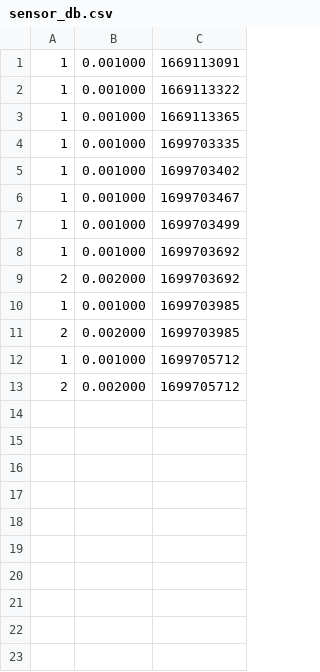
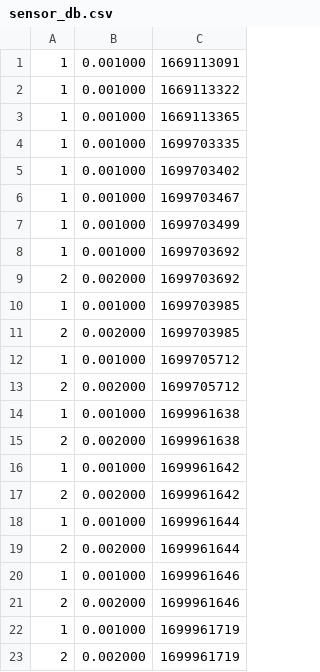
Before and after one commit to woutlyen/oscLab1-3, a CSV file: milestone2/ex1/sensor_db.csv, drawn as a sheet; the diff names each change by its address in the sheet, - before the commit and + after, or states it on an @@ line.

Commit message:
added milestone 2 ex1

```diff
--- a/milestone2/ex1/sensor_db.csv
+++ b/milestone2/ex1/sensor_db.csv
+row 14: 1 | 0.001000 | 1699961638
+row 15: 2 | 0.002000 | 1699961638
+row 16: 1 | 0.001000 | 1699961642
+row 17: 2 | 0.002000 | 1699961642
+row 18: 1 | 0.001000 | 1699961644
+row 19: 2 | 0.002000 | 1699961644
+row 20: 1 | 0.001000 | 1699961646
+row 21: 2 | 0.002000 | 1699961646
+row 22: 1 | 0.001000 | 1699961719
+row 23: 2 | 0.002000 | 1699961719
```
Also changed, not shown: 1 other file.
